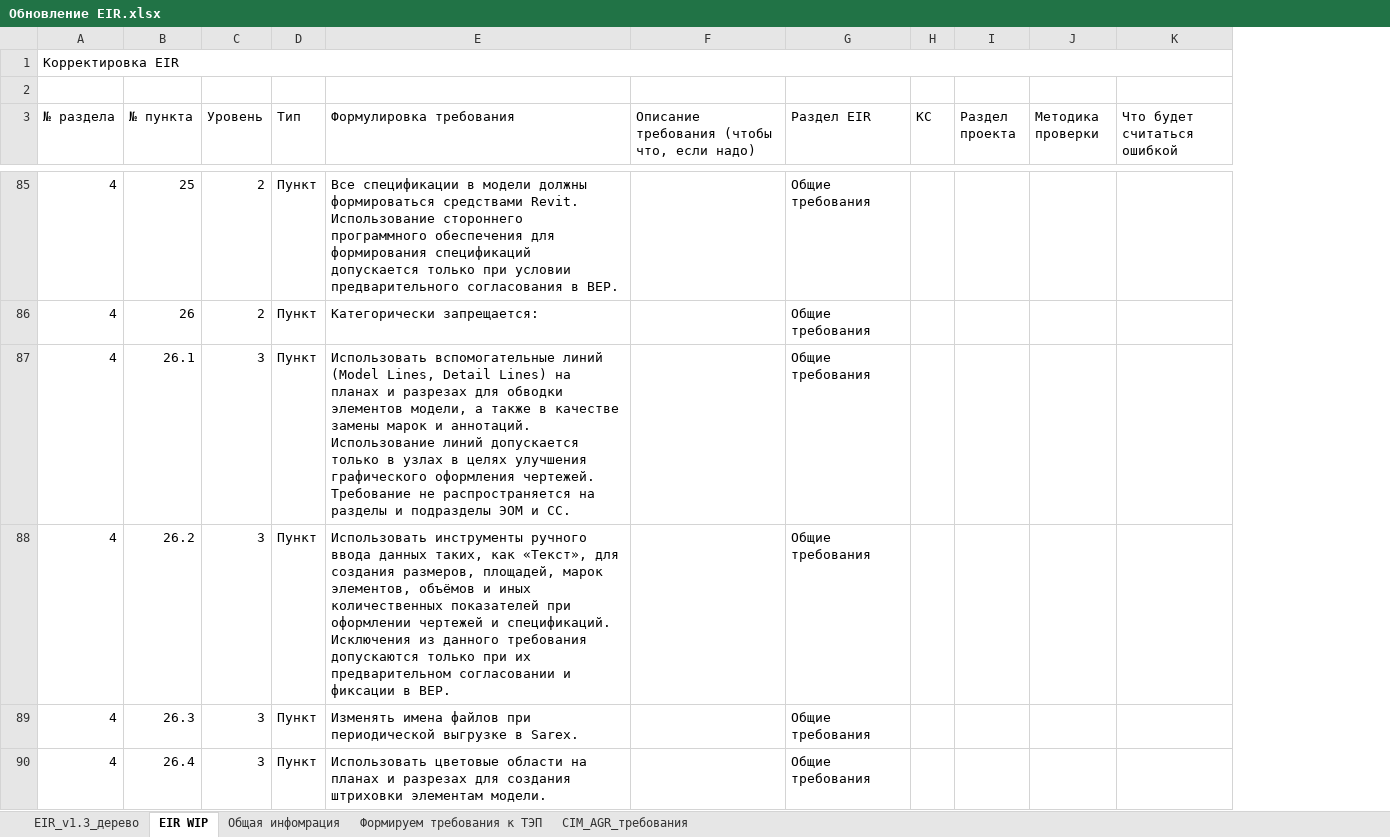
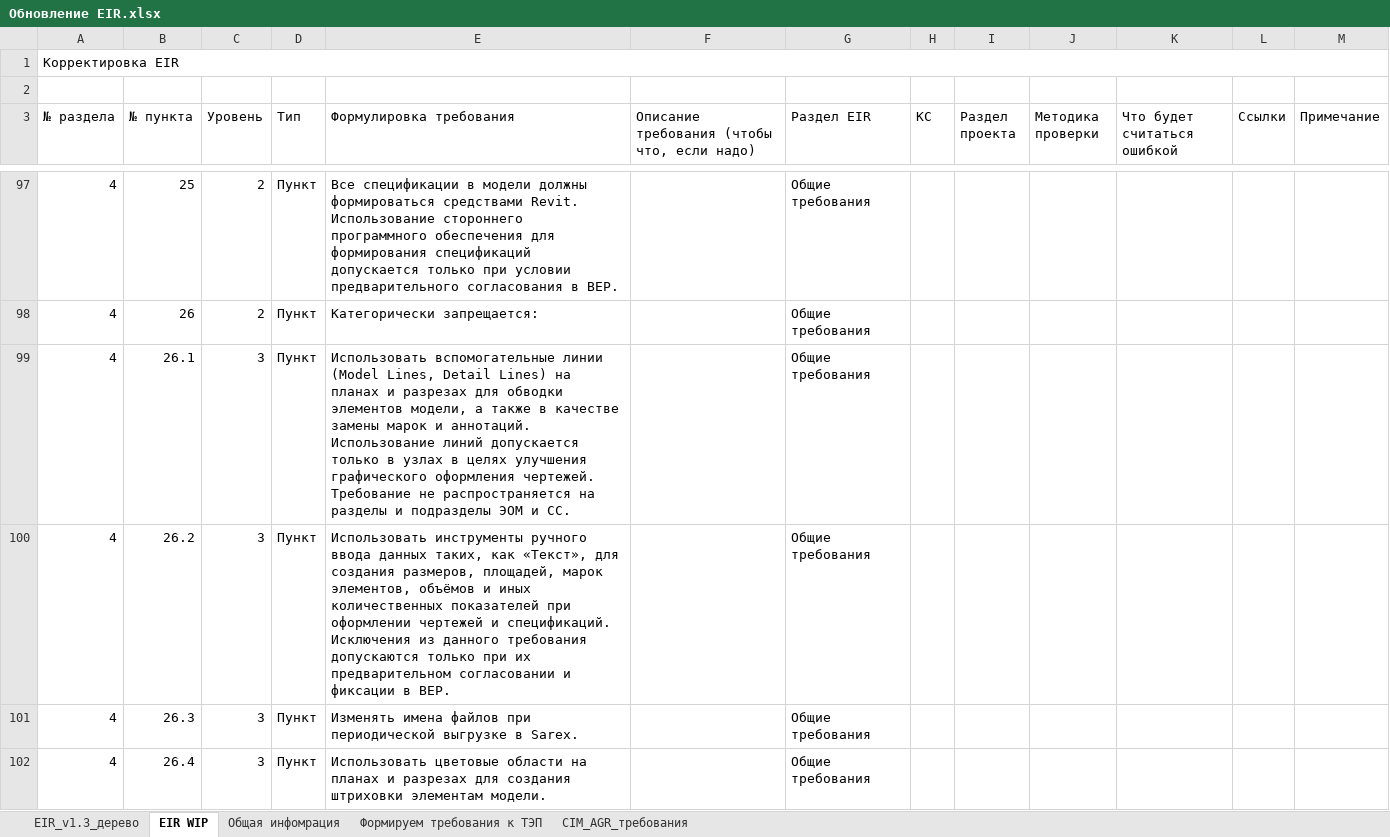
Before and after one commit to NecoTero/AITRASH, an Excel workbook: 01_projects/02_EIR/Обновление EIR.xlsx, sheet EIR WIP, drawn as a sheet; only a part is shown, gaps mark what is left out; values as stored, in another font and other column widths than the file's, no cell formats; addresses are those after the commit; the diff covers the shown part only; the diff names each change by its address in the sheet, - before the commit and + after, or states it on an @@ line.

```diff
--- a/01_projects/02_EIR/Обновление EIR.xlsx (sheet EIR WIP)
+++ b/01_projects/02_EIR/Обновление EIR.xlsx (sheet EIR WIP)
+column L (Ссылки), empty
+column M (Примечание), empty
-E99 (Формулировка требования): Использовать вспомогательные линий (Model Lines,…
+E99 (Формулировка требования): Использовать вспомогательные линии (Model Lines,…
```
Also changed, not shown: 17 added rows, 3 removed rows and 32 edited cells elsewhere in this sheet, cell formats, 29 other files.
